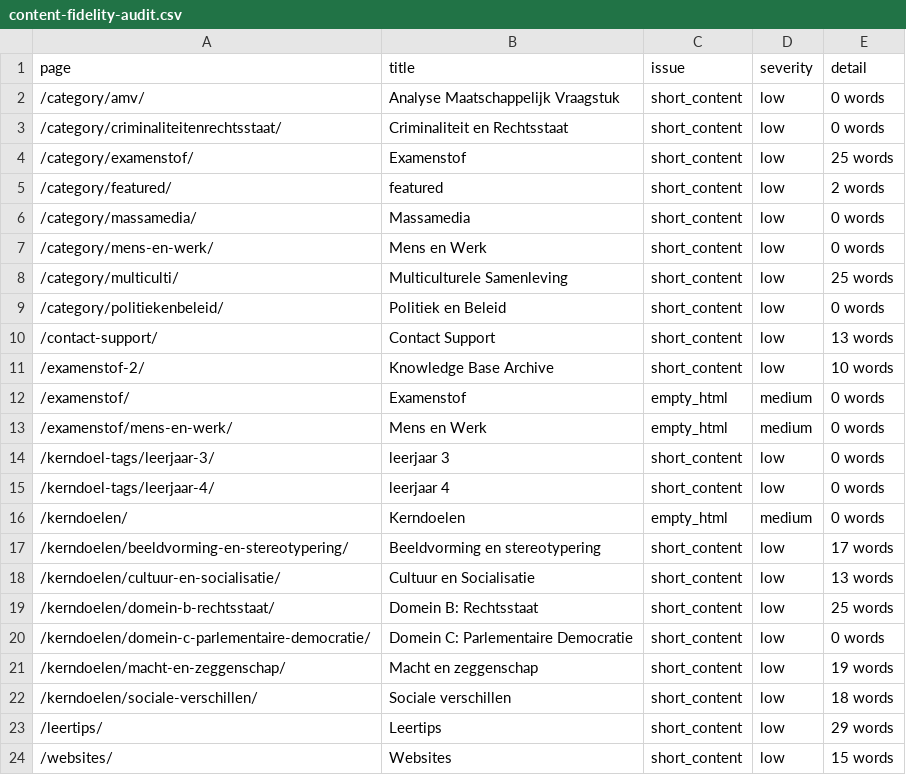
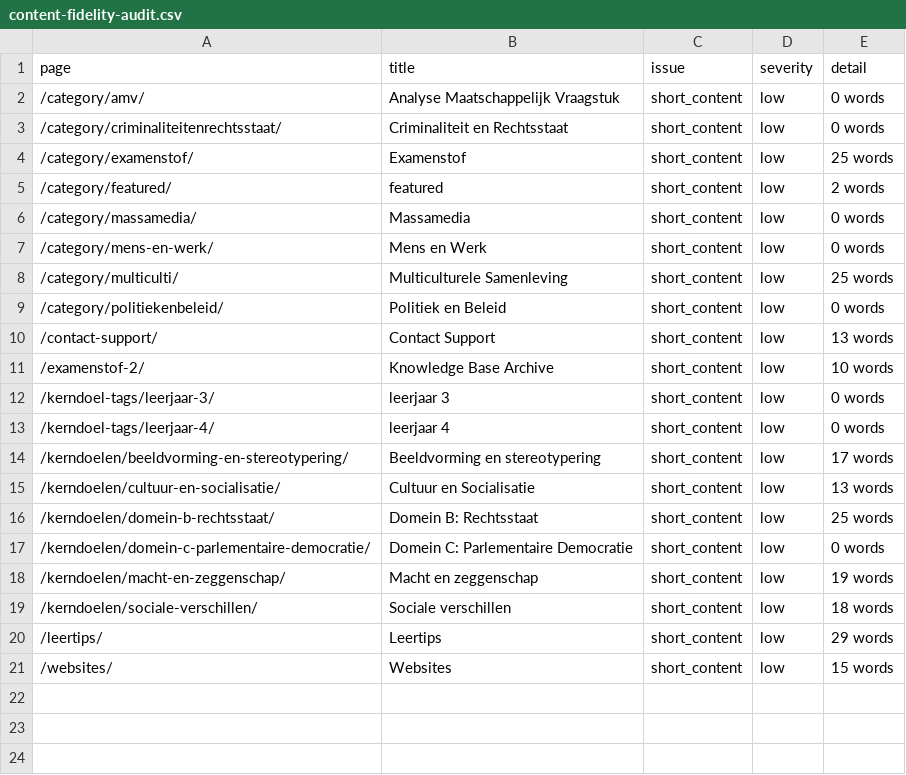
Before and after one commit to stefvdlinden/maatschappijkunde-nl, a CSV file: data/site/content-fidelity-audit.csv, drawn as a sheet; the diff names each change by its address in the sheet, - before the commit and + after, or states it on an @@ line.

```diff
--- a/data/site/content-fidelity-audit.csv
+++ b/data/site/content-fidelity-audit.csv
-row 12: /examenstof/ | Examenstof | empty_html | medium | 0 words
-row 13: /examenstof/mens-en-werk/ | Mens en Werk | empty_html | medium | 0 words
-row 16: /kerndoelen/ | Kerndoelen | empty_html | medium | 0 words
```
Also changed, not shown: data/site/internal-link-audit.csv, 4 other files.
